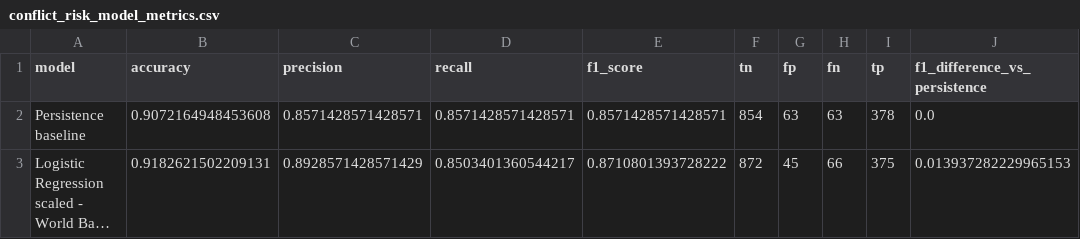
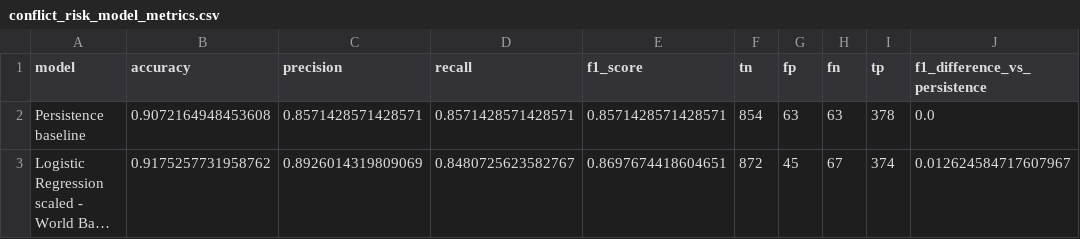
Before and after one commit to enzo-going/international-conflict-risk-ml, a CSV file: outputs/tables/conflict_risk_model_metrics.csv, drawn as a sheet; long unchanged cells end in …; the diff names each change by its address in the sheet, - before the commit and + after, or states it on an @@ line.

```diff
--- a/outputs/tables/conflict_risk_model_metrics.csv
+++ b/outputs/tables/conflict_risk_model_metrics.csv
-B3 (accuracy): 0.9182621502209131
+B3 (accuracy): 0.9175257731958762
-C3 (precision): 0.8928571428571429
+C3 (precision): 0.8926014319809069
-D3 (recall): 0.8503401360544217
+D3 (recall): 0.8480725623582767
-E3 (f1_score): 0.8710801393728222
+E3 (f1_score): 0.8697674418604651
-H3 (fn): 66
+H3 (fn): 67
-I3 (tp): 375
+I3 (tp): 374
-J3 (f1_difference_vs_persistence): 0.013937282229965153
+J3 (f1_difference_vs_persistence): 0.012624584717607967
```
Also changed, not shown: outputs/tables/conflict_risk_model_test_predictions.csv, outputs/tables/probability_calibration_bins.csv, 5 other files.
